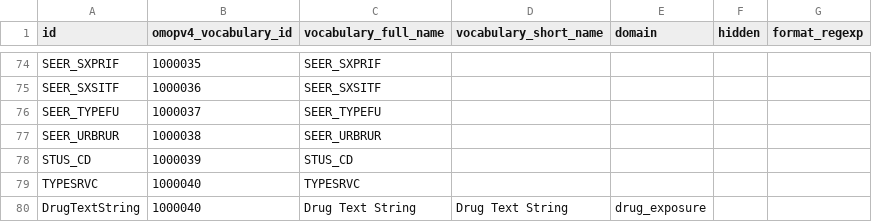
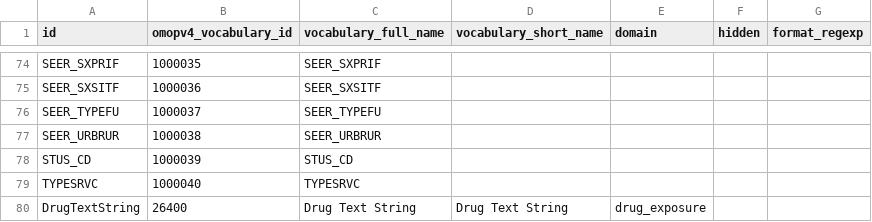
Before and after one commit to outcomesinsights/conceptql, a CSV file: config/vocabularies.csv, drawn as a sheet; only a part is shown, gaps mark what is left out.

Commit message:
Vocabulary: add omopv4 ID for DrugTextString
Part of #127

```diff
--- a/config/vocabularies.csv
+++ b/config/vocabularies.csv
@@ -79,2 +79,2 @@ STUS_CD,1000039,STUS_CD,,,,
 TYPESRVC,1000040,TYPESRVC,,,,
-DrugTextString,1000040,Drug Text String,Drug Text String,drug_exposure,,
+DrugTextString,26400,Drug Text String,Drug Text String,drug_exposure,,
```
